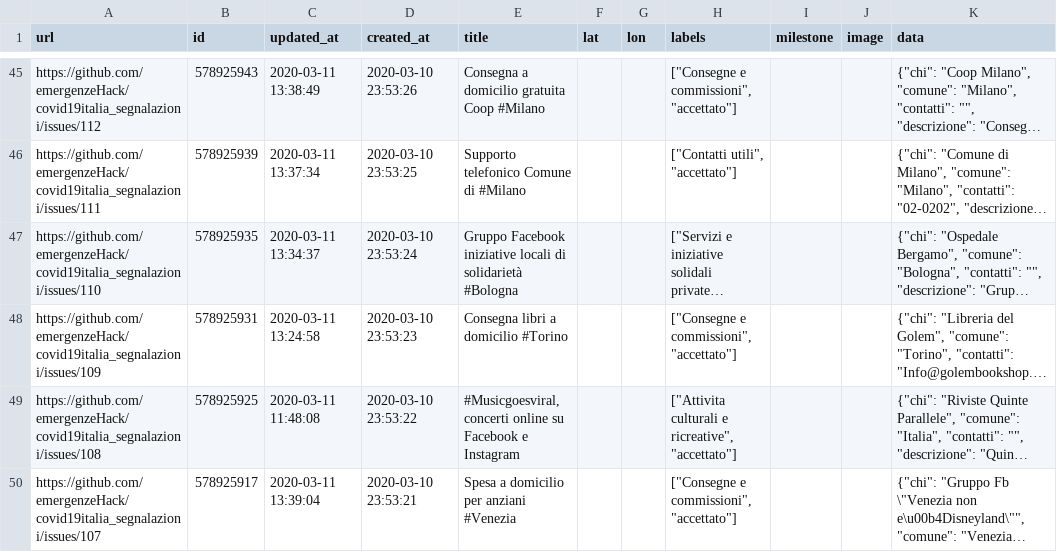
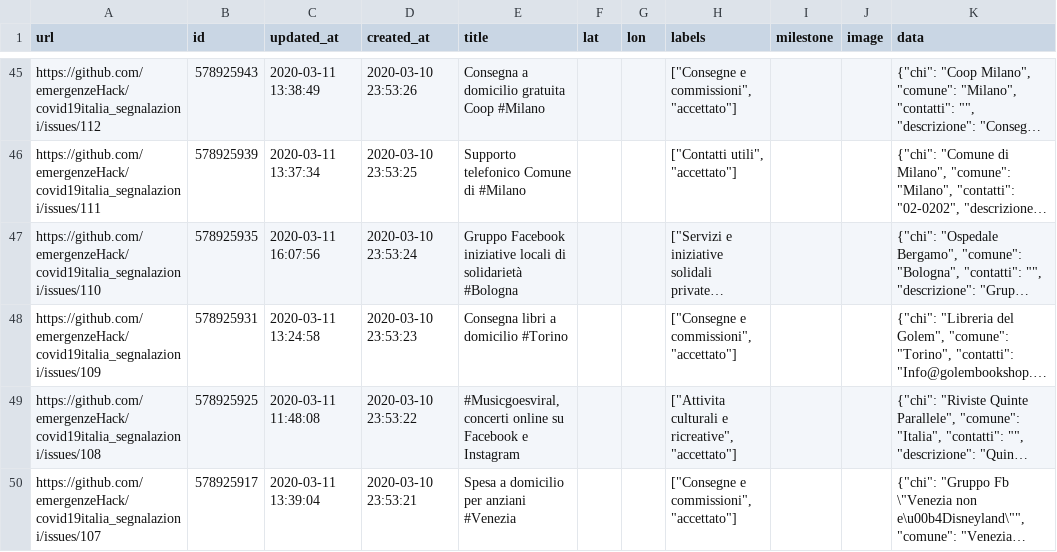
Before and after one commit to emergenzeHack/covid19italia, a CSV file: _data/issues.csv, drawn as a sheet; only a part is shown, gaps mark what is left out; long unchanged cells end in …; the diff names each change by its address in the sheet, - before the commit and + after, or states it on an @@ line.

```diff
--- a/_data/issues.csv
+++ b/_data/issues.csv
-C47 (updated_at): 2020-03-11 13:34:37
+C47 (updated_at): 2020-03-11 16:07:56
```
Also changed, not shown: 2 other files.
